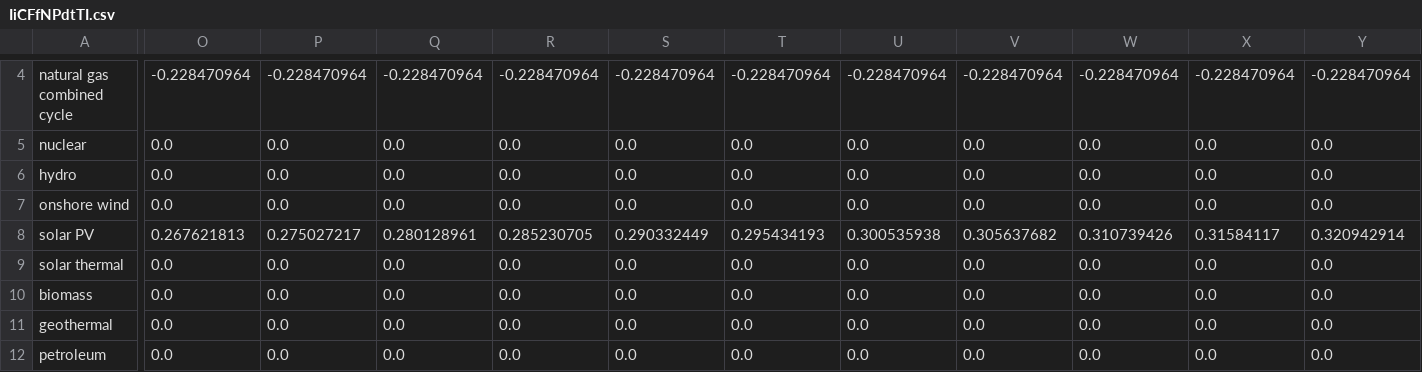
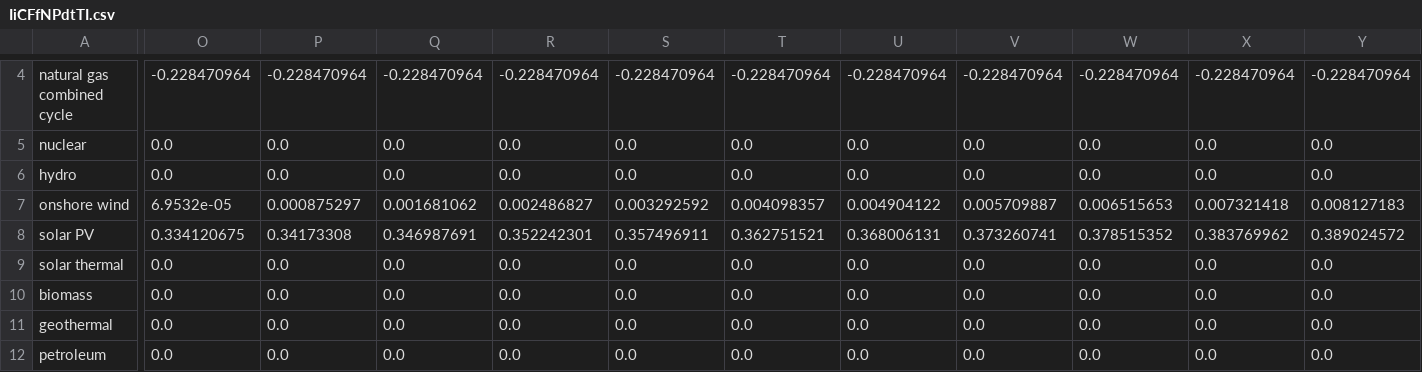
Before and after one commit to EnergyInnovation/eps-alabama, a CSV file: InputData/elec/IiCFfNPdtTI/IiCFfNPdtTI.csv, drawn as a sheet; only a part is shown, gaps mark what is left out; removed rows and columns are numbered as before the commit, all else as after; rows hold the shown columns only; the diff covers the shown part only; the diff names each change by its address in the sheet, - before the commit and + after, or states it on an @@ line.

```diff
--- a/InputData/elec/IiCFfNPdtTI/IiCFfNPdtTI.csv
+++ b/InputData/elec/IiCFfNPdtTI/IiCFfNPdtTI.csv
-O7: 0.0
+O7: 6.9532e-05
-P7: 0.0
+P7: 0.000875297
-Q7: 0.0
+Q7: 0.001681062
-R7: 0.0
+R7: 0.002486827
-S7: 0.0
+S7: 0.003292592
-T7: 0.0
+T7: 0.004098357
-U7: 0.0
+U7: 0.004904122
-V7: 0.0
+V7: 0.005709887
-W7: 0.0
+W7: 0.006515653
-X7: 0.0
+X7: 0.007321418
-Y7: 0.0
+Y7: 0.008127183
-row 8: solar PV | 0.267621813 | 0.275027217 | 0.280128961 | 0.285230705 | 0.290332449 | 0.295434193 | 0.300535938 | 0.305637682 | 0.310739426 | 0.31584117 | 0.320942914
+row 8: solar PV | 0.334120675 | 0.34173308 | 0.346987691 | 0.352242301 | 0.357496911 | 0.362751521 | 0.368006131 | 0.373260741 | 0.378515352 | 0.383769962 | 0.389024572
```
Also changed, not shown: 6 edited cells elsewhere in this file, 2 other files.
